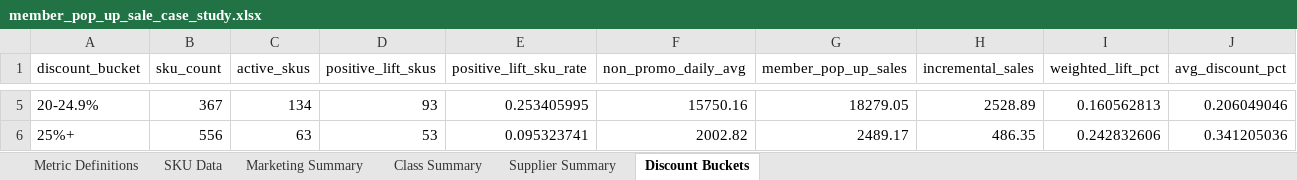
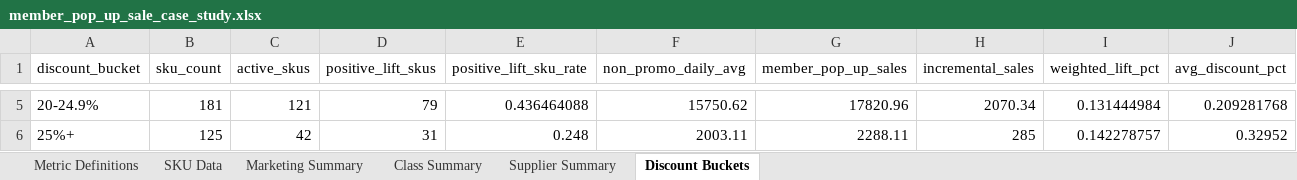
Before and after one commit to bhannigan-cpu/N8N-Workflows, an Excel workbook: analysis/member_pop_up_sale_case_study/output/member_pop_up_sale_case_study.xlsx, sheet Discount Buckets, drawn as a sheet; only a part is shown, gaps mark what is left out; values as stored, in another font and other column widths than the file's, no borders; the diff covers the shown part only; the diff names each change by its address in the sheet, - before the commit and + after, or states it on an @@ line.

```diff
--- a/analysis/member_pop_up_sale_case_study/output/member_pop_up_sale_case_study.xlsx (sheet Discount Buckets)
+++ b/analysis/member_pop_up_sale_case_study/output/member_pop_up_sale_case_study.xlsx (sheet Discount Buckets)
-B5 (sku_count): 367
+B5 (sku_count): 181
-C5 (active_skus): 134
+C5 (active_skus): 121
-D5 (positive_lift_skus): 93
+D5 (positive_lift_skus): 79
-E5 (positive_lift_sku_rate): 0.253405995
+E5 (positive_lift_sku_rate): 0.436464088
-F5 (non_promo_daily_avg): 15750.16
+F5 (non_promo_daily_avg): 15750.62
-G5 (member_pop_up_sales): 18279.05
+G5 (member_pop_up_sales): 17820.96
-H5 (incremental_sales): 2528.89
+H5 (incremental_sales): 2070.34
-I5 (weighted_lift_pct): 0.160562813
+I5 (weighted_lift_pct): 0.131444984
-J5 (avg_discount_pct): 0.206049046
+J5 (avg_discount_pct): 0.209281768
-B6 (sku_count): 556
+B6 (sku_count): 125
-C6 (active_skus): 63
+C6 (active_skus): 42
-D6 (positive_lift_skus): 53
+D6 (positive_lift_skus): 31
-E6 (positive_lift_sku_rate): 0.095323741
+E6 (positive_lift_sku_rate): 0.248
-F6 (non_promo_daily_avg): 2002.82
+F6 (non_promo_daily_avg): 2003.11
-G6 (member_pop_up_sales): 2489.17
+G6 (member_pop_up_sales): 2288.11
-H6 (incremental_sales): 486.35
+H6 (incremental_sales): 285
-I6 (weighted_lift_pct): 0.242832606
+I6 (weighted_lift_pct): 0.142278757
-J6 (avg_discount_pct): 0.341205036
+J6 (avg_discount_pct): 0.32952
```
Also changed, not shown: 30 edited cells elsewhere in this sheet, sheet SKU Data, sheet Class Summary, sheet Marketing Summary, sheet Supplier Summary, 12 other files.
